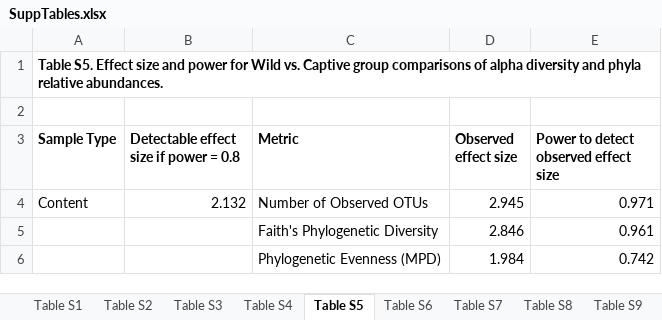
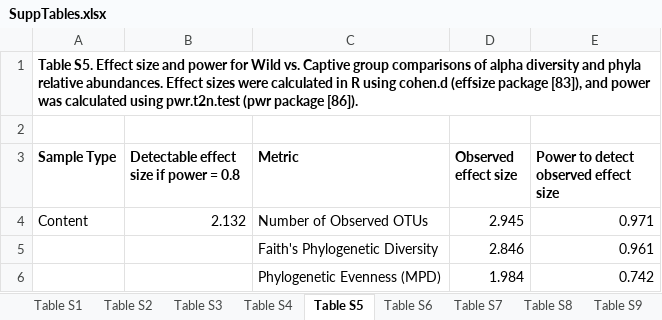
Before and after one commit to ednachiang/CaptiveWild, an Excel workbook: FigsTables/SuppTables.xlsx, sheet Table S5, drawn as a sheet; only a part is shown; values as stored, in another font and other column widths than the file's, no borders; the diff names each change by its address in the sheet, - before the commit and + after, or states it on an @@ line.

```diff
--- a/FigsTables/SuppTables.xlsx (sheet Table S5)
+++ b/FigsTables/SuppTables.xlsx (sheet Table S5)
-A1 (Sample Type): …relative abundances.
+A1 (Sample Type): …relative abundances. Effect sizes were calculated in R using cohen.d (effsize package [83]), and power was calculated using pwr.t2n.test (pwr package [86]).
```
Also changed, not shown: sheet Table S7, sheet Table S8, sheet Table S11, sheet Table S4, sheet Table S6.
